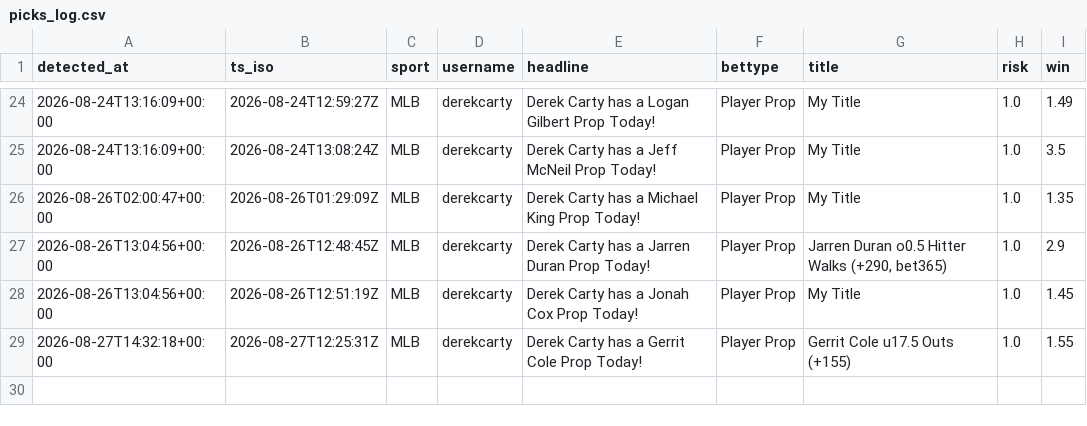
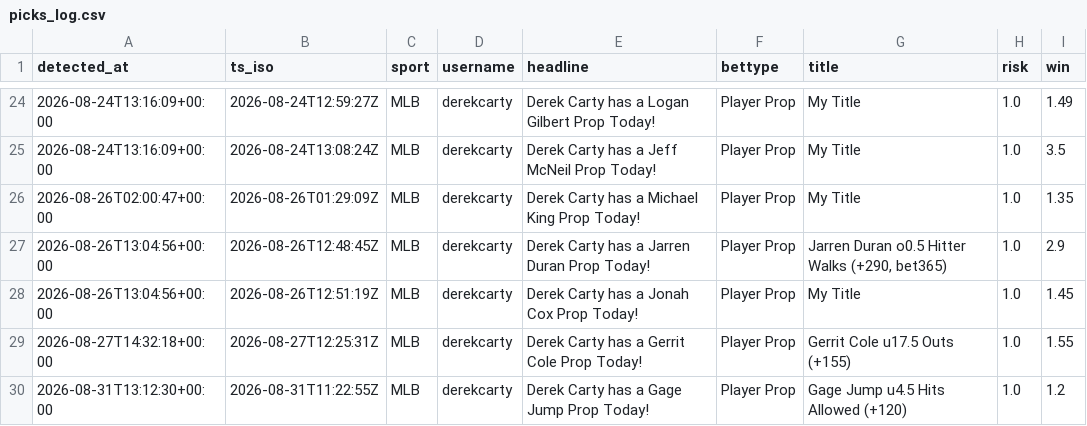
Before and after one commit to michaelherry123-byte/carty-radar, a CSV file: data/picks_log.csv, drawn as a sheet; only a part is shown, gaps mark what is left out; the diff names each change by its address in the sheet, - before the commit and + after, or states it on an @@ line.

```diff
--- a/data/picks_log.csv
+++ b/data/picks_log.csv
+row 30: 2026-08-31T13:12:30+00:00 | 2026-08-31T11:22:55Z | MLB | derekcarty | Derek Carty has a Gage Jump Prop Today! | Player Prop | Gage Jump u4.5 Hits Allowed (+120) | 1.0 | 1.2
```
Also changed, not shown: 1 other file.
